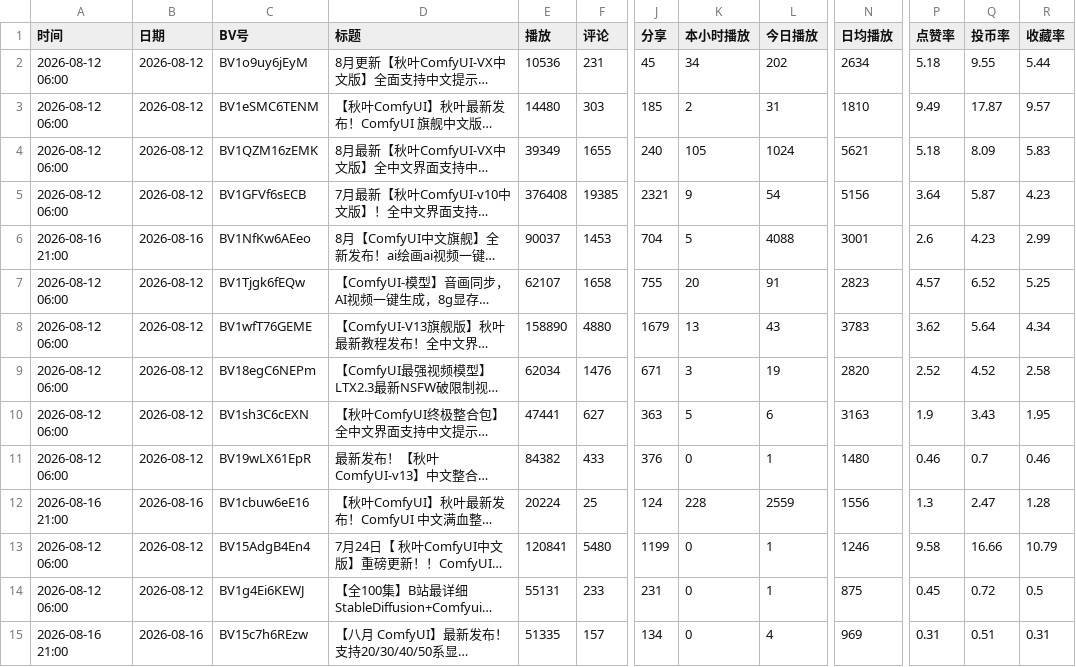
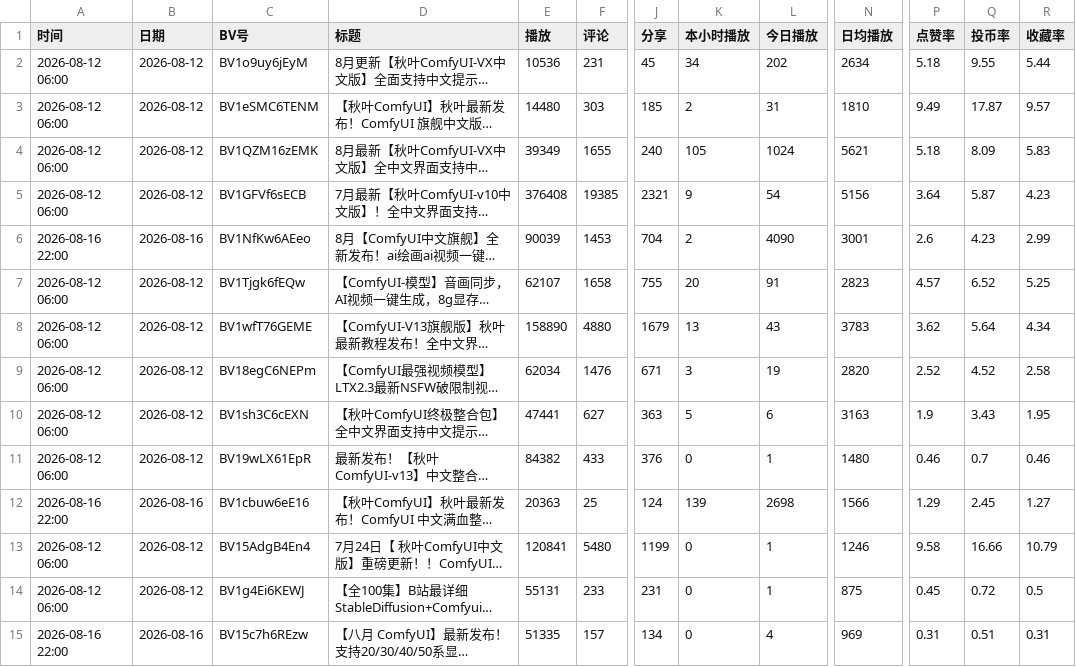
Before and after one commit to yinggege666666-alt/bilibili-tracker, a CSV file: report.csv, drawn as a sheet; only a part is shown, gaps mark what is left out; long unchanged cells end in …; the diff names each change by its address in the sheet, - before the commit and + after, or states it on an @@ line.

```diff
--- a/report.csv
+++ b/report.csv
-A6 (时间): 2026-08-16 21:00
+A6 (时间): 2026-08-16 22:00
-E6 (播放): 90037
+E6 (播放): 90039
-K6 (本小时播放): 5
+K6 (本小时播放): 2
-L6 (今日播放): 4088
+L6 (今日播放): 4090
-A12 (时间): 2026-08-16 21:00
+A12 (时间): 2026-08-16 22:00
-E12 (播放): 20224
+E12 (播放): 20363
-K12 (本小时播放): 228
+K12 (本小时播放): 139
-L12 (今日播放): 2559
+L12 (今日播放): 2698
-N12 (日均播放): 1556
+N12 (日均播放): 1566
-P12 (点赞率): 1.3
+P12 (点赞率): 1.29
-Q12 (投币率): 2.47
+Q12 (投币率): 2.45
-R12 (收藏率): 1.28
+R12 (收藏率): 1.27
-A15 (时间): 2026-08-16 21:00
+A15 (时间): 2026-08-16 22:00
```
Also changed, not shown: snapshots.csv, 2 other files.
